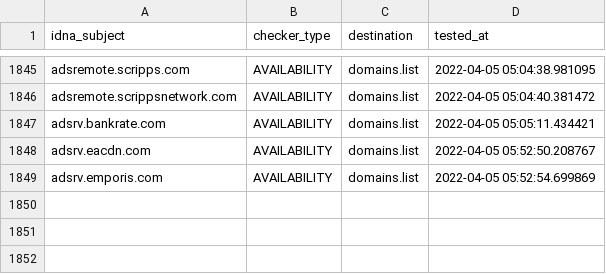
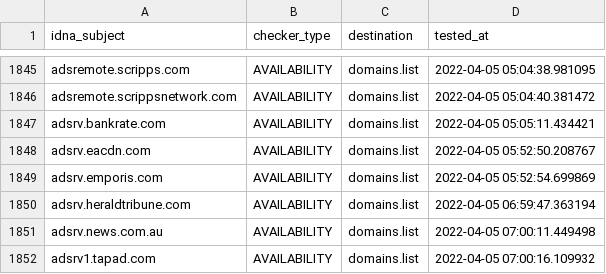
Before and after one commit to Ultimate-Hosts-Blacklist/Wiggum27_Blockers, a CSV file: .pyfunceble/inactive.csv, drawn as a sheet; only a part is shown, gaps mark what is left out.

```diff
--- a/.pyfunceble/inactive.csv
+++ b/.pyfunceble/inactive.csv
@@ -1849 +1849,4 @@ adsrv.eacdn.com,AVAILABILITY,domains.list,2022-04-05 05:52:50.208767
 adsrv.emporis.com,AVAILABILITY,domains.list,2022-04-05 05:52:54.699869
+adsrv.heraldtribune.com,AVAILABILITY,domains.list,2022-04-05 06:59:47.363194
+adsrv.news.com.au,AVAILABILITY,domains.list,2022-04-05 07:00:11.449498
+adsrv1.tapad.com,AVAILABILITY,domains.list,2022-04-05 07:00:16.109932
```
Also changed, not shown: output/domains.list/continue.csv, 10 other files.
